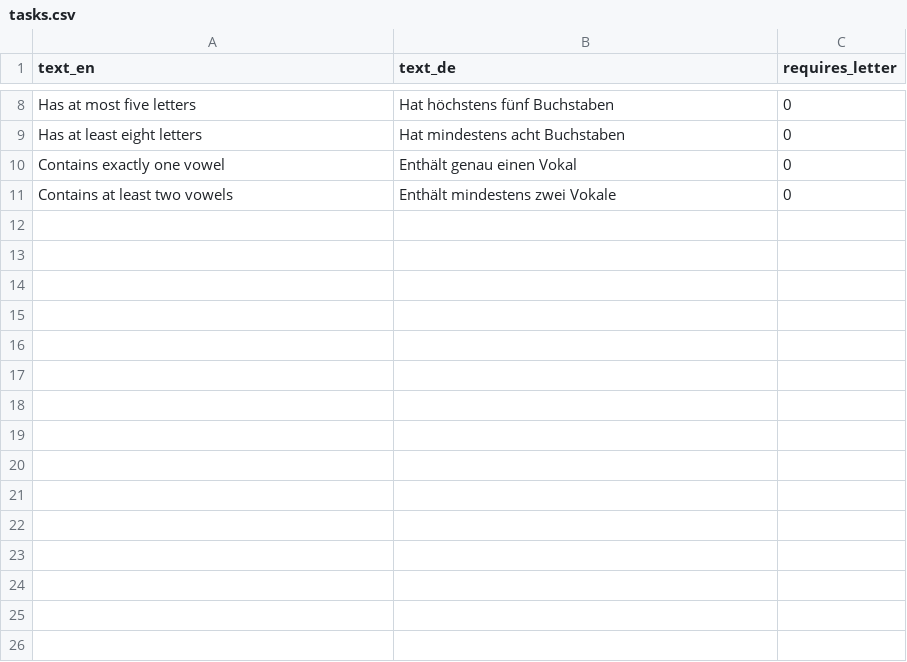
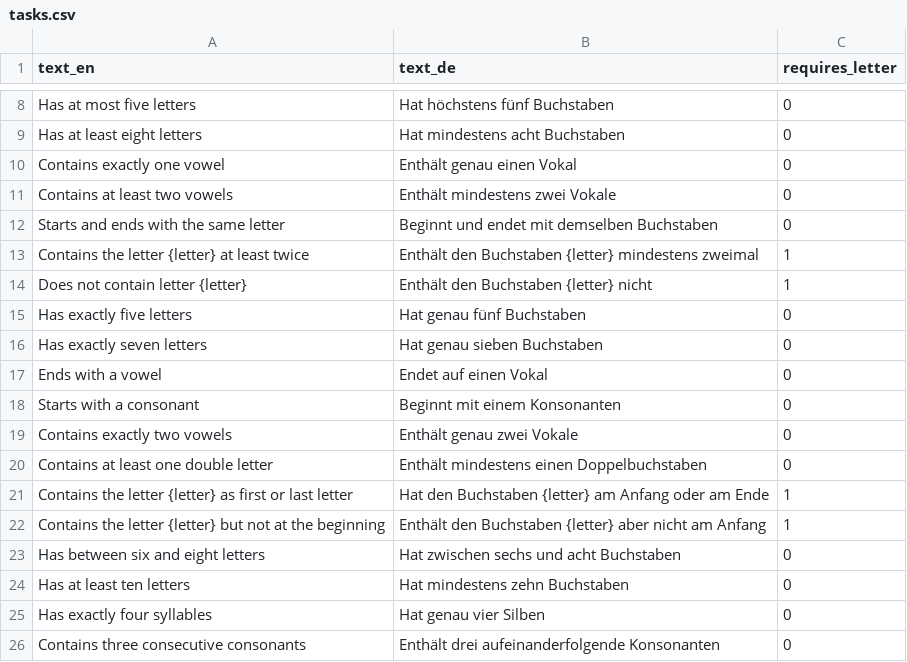
Before and after one commit to jsevenheck/blackout, a CSV file: server/src/db/data/tasks.csv, drawn as a sheet; only a part is shown, gaps mark what is left out.

```diff
--- a/server/src/db/data/tasks.csv
+++ b/server/src/db/data/tasks.csv
@@ -11 +11,16 @@ Contains exactly one vowel,Enthält genau einen Vokal,0
 Contains at least two vowels,Enthält mindestens zwei Vokale,0
+Starts and ends with the same letter,Beginnt und endet mit demselben Buchstaben,0
+Contains the letter {letter} at least twice,Enthält den Buchstaben {letter} mindestens zweimal,1
+Does not contain letter {letter},Enthält den Buchstaben {letter} nicht,1
+Has exactly five letters,Hat genau fünf Buchstaben,0
+Has exactly seven letters,Hat genau sieben Buchstaben,0
+Ends with a vowel,Endet auf einen Vokal,0
+Starts with a consonant,Beginnt mit einem Konsonanten,0
+Contains exactly two vowels,Enthält genau zwei Vokale,0
+Contains at least one double letter,Enthält mindestens einen Doppelbuchstaben,0
+Contains the letter {letter} as first or last letter,Hat den Buchstaben {letter} am Anfang oder am Ende,1
+Contains the letter {letter} but not at the beginning,Enthält den Buchstaben {letter} aber nicht am Anfang,1
+Has between six and eight letters,Hat zwischen sechs und acht Buchstaben,0
+Has at least ten letters,Hat mindestens zehn Buchstaben,0
+Has exactly four syllables,Hat genau vier Silben,0
+Contains three consecutive consonants,Enthält drei aufeinanderfolgende Konsonanten,0
```
Also changed, not shown: server/src/db/data/categories.csv.
